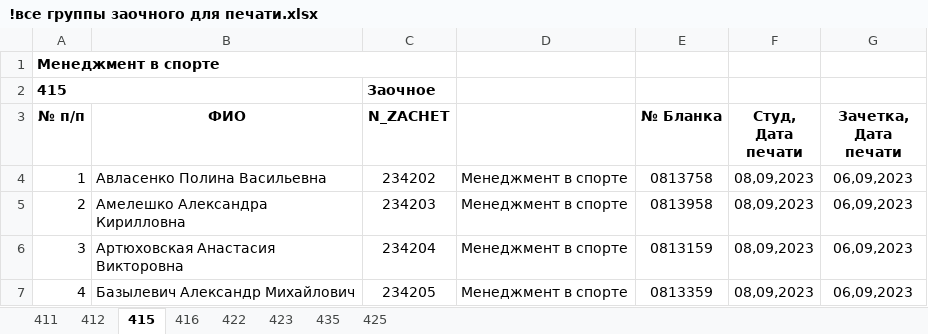
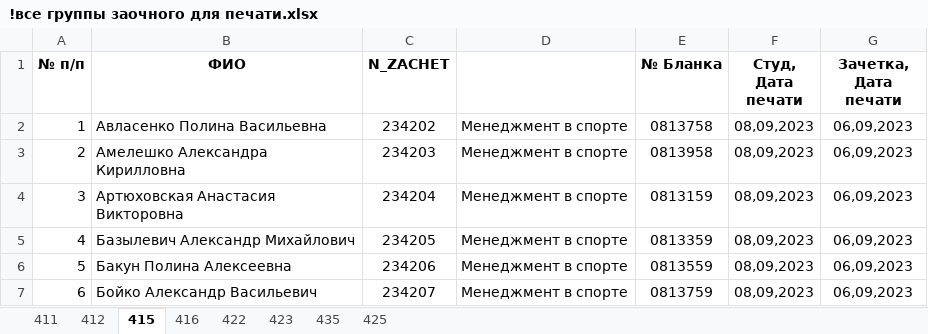
Before and after one commit to Valtroel/data-sharer, an Excel workbook: data/1/МСТиГ/!печать/З/!все группы заочного для печати.xlsx, sheet 415, drawn as a sheet; only a part is shown; the shorter side is filled out with more unchanged rows; values as stored, in another font and other column widths than the file's, no borders; the diff names each change by its address in the sheet, - before the commit and + after, or states it on an @@ line.

```diff
--- a/data/1/МСТиГ/!печать/З/!все группы заочного для печати.xlsx (sheet 415)
+++ b/data/1/МСТиГ/!печать/З/!все группы заочного для печати.xlsx (sheet 415)
-row 1: Менеджмент в спорте
-row 2: 415 |  | Заочное
```
Also changed, not shown: sheet 422, sheet 412, sheet 411, sheet 423, sheet 416, sheet 435, 1 more sheet, data/1/МСТиГ/!печать/Д/Номера зачеток дфпо 1 курс.xlsx, data/1/МСТиГ/!печать/З/Номера зачеток зфпо 1 курс.xlsx, 27 other files.
